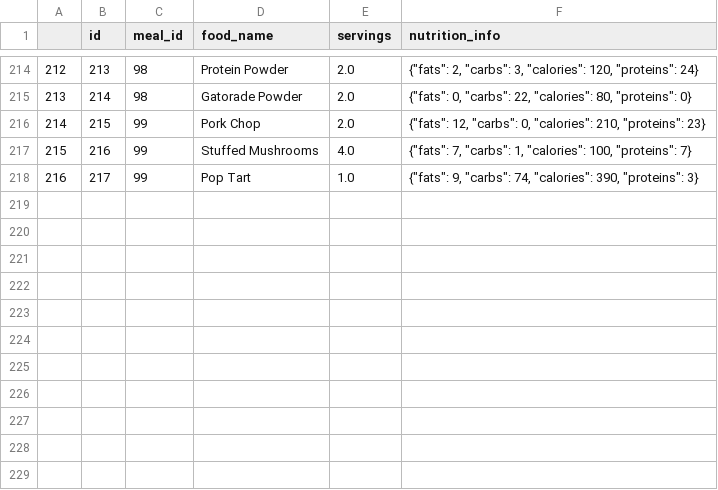
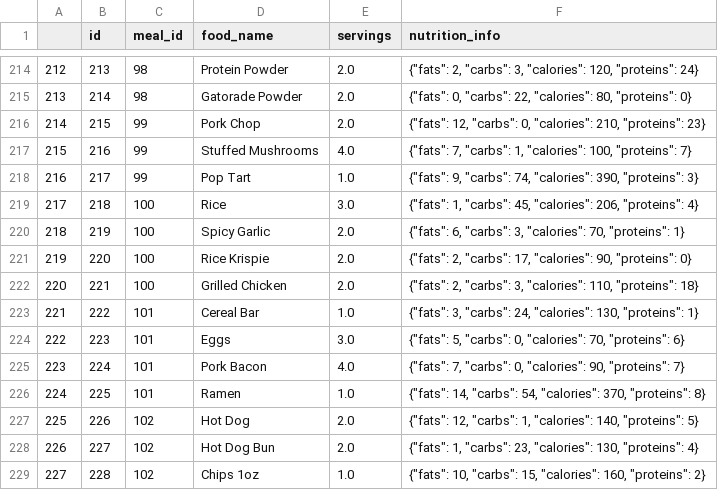
Before and after one commit to Artuk009/NewDIetAndExercise, a CSV file: Diet_Stuff/datasets/foods_json.csv, drawn as a sheet; only a part is shown, gaps mark what is left out.

```diff
--- a/Diet_Stuff/datasets/foods_json.csv
+++ b/Diet_Stuff/datasets/foods_json.csv
@@ -218 +218,12 @@
 216,217,99,Pop Tart,1.0,"{""fats"": 9, ""carbs"": 74, ""calories"": 390, ""proteins"": 3}"
+217,218,100,Rice,3.0,"{""fats"": 1, ""carbs"": 45, ""calories"": 206, ""proteins"": 4}"
+218,219,100,Spicy Garlic,2.0,"{""fats"": 6, ""carbs"": 3, ""calories"": 70, ""proteins"": 1}"
+219,220,100,Rice Krispie,2.0,"{""fats"": 2, ""carbs"": 17, ""calories"": 90, ""proteins"": 0}"
+220,221,100,Grilled Chicken,2.0,"{""fats"": 2, ""carbs"": 3, ""calories"": 110, ""proteins"": 18}"
+221,222,101,Cereal Bar,1.0,"{""fats"": 3, ""carbs"": 24, ""calories"": 130, ""proteins"": 1}"
+222,223,101,Eggs,3.0,"{""fats"": 5, ""carbs"": 0, ""calories"": 70, ""proteins"": 6}"
+223,224,101,Pork Bacon,4.0,"{""fats"": 7, ""carbs"": 0, ""calories"": 90, ""proteins"": 7}"
+224,225,101,Ramen,1.0,"{""fats"": 14, ""carbs"": 54, ""calories"": 370, ""proteins"": 8}"
+225,226,102,Hot Dog,2.0,"{""fats"": 12, ""carbs"": 1, ""calories"": 140, ""proteins"": 5}"
+226,227,102,Hot Dog Bun,2.0,"{""fats"": 1, ""carbs"": 23, ""calories"": 130, ""proteins"": 4}"
+227,228,102,Chips 1oz,1.0,"{""fats"": 10, ""carbs"": 15, ""calories"": 160, ""proteins"": 2}"
```
Also changed, not shown: Diet_Stuff/datasets/dates.csv, 5 other files.
